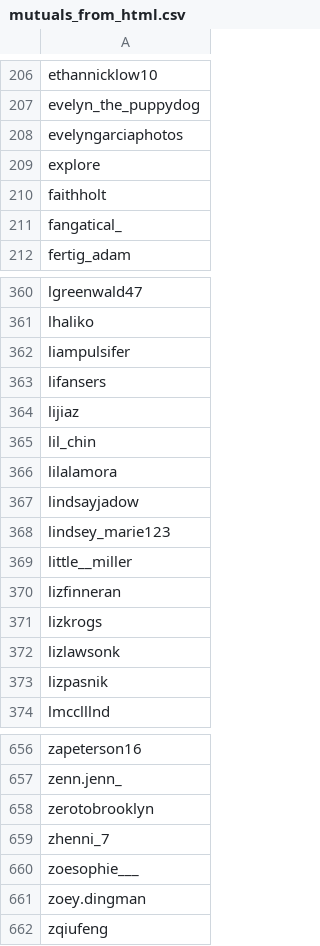
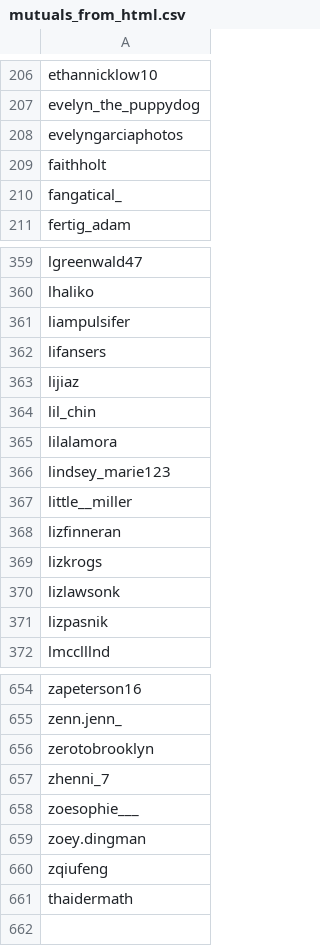
Before and after one commit to SamPease/instagram_network_analysis, a CSV file: mutuals_from_html.csv, drawn as a sheet; only a part is shown, gaps mark what is left out; removed rows and columns are numbered as before the commit, all else as after; the diff names each change by its address in the sheet, - before the commit and + after, or states it on an @@ line.

```diff
--- a/mutuals_from_html.csv
+++ b/mutuals_from_html.csv
-row 209: explore
-row 367: lindsayjadow
+row 661: thaidermath
```
Also changed, not shown: 5 other files.
